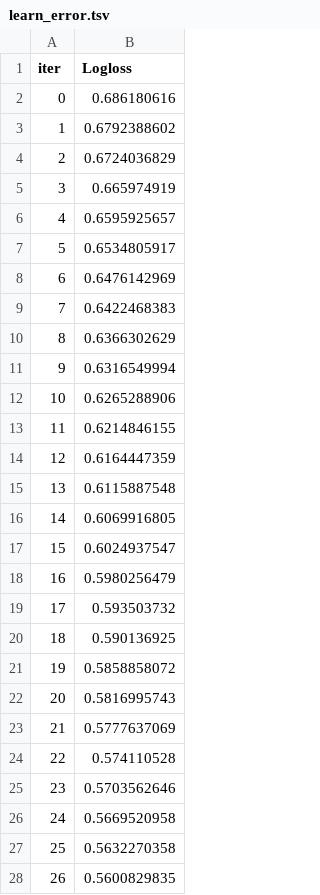
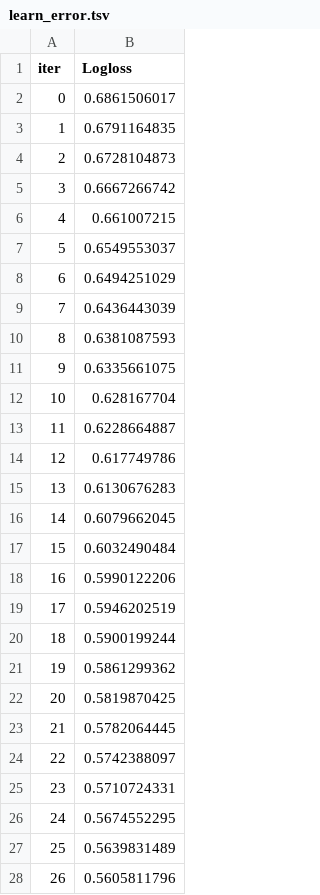
Before and after one commit to sumeet-016/Customer-Churn-Risk-Scoring-System, a TSV file: catboost_info/learn_error.tsv, drawn as a sheet; only a part is shown; the diff covers the shown part only.

```diff
--- a/catboost_info/learn_error.tsv
+++ b/catboost_info/learn_error.tsv
@@ -1,28 +1,28 @@
 iter	Logloss
-0	0.686180616
-1	0.6792388602
-2	0.6724036829
-3	0.665974919
-4	0.6595925657
-5	0.6534805917
-6	0.6476142969
-7	0.6422468383
-8	0.6366302629
-9	0.6316549994
-10	0.6265288906
-11	0.6214846155
-12	0.6164447359
-13	0.6115887548
-14	0.6069916805
-15	0.6024937547
-16	0.5980256479
-17	0.593503732
-18	0.590136925
-19	0.5858858072
-20	0.5816995743
-21	0.5777637069
-22	0.574110528
-23	0.5703562646
-24	0.5669520958
-25	0.5632270358
-26	0.5600829835
+0	0.6861506017
+1	0.6791164835
+2	0.6728104873
+3	0.6667266742
+4	0.661007215
+5	0.6549553037
+6	0.6494251029
+7	0.6436443039
+8	0.6381087593
+9	0.6335661075
+10	0.628167704
+11	0.6228664887
+12	0.617749786
+13	0.6130676283
+14	0.6079662045
+15	0.6032490484
+16	0.5990122206
+17	0.5946202519
+18	0.5900199244
+19	0.5861299362
+20	0.5819870425
+21	0.5782064445
+22	0.5742388097
+23	0.5710724331
+24	0.5674552295
+25	0.5639831489
+26	0.5605811796
```
Also changed, not shown: 173 edited cells elsewhere in this file, catboost_info/time_left.tsv, 10 other files.
